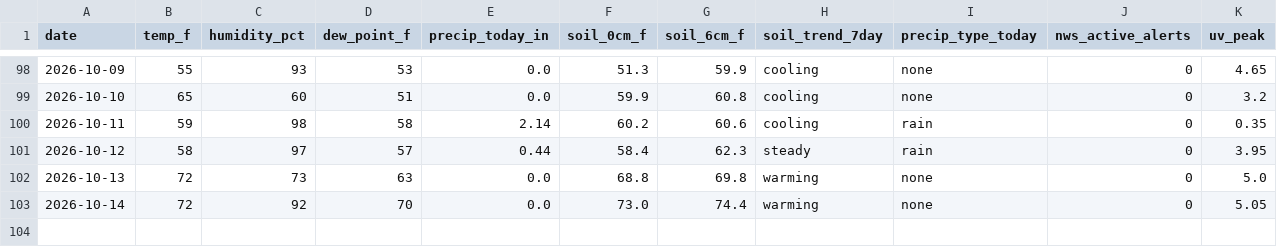
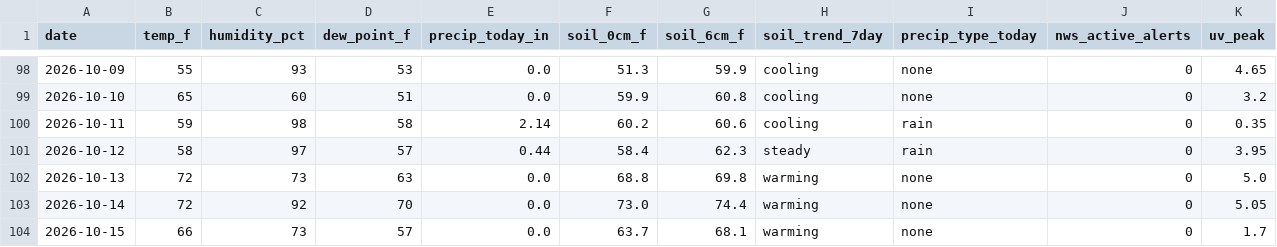
Before and after one commit to RDBFarm/rdbf-weather, a CSV file: weather_history.csv, drawn as a sheet; only a part is shown, gaps mark what is left out; rows hold the shown columns only; the diff names each change by its address in the sheet, - before the commit and + after, or states it on an @@ line.

```diff
--- a/weather_history.csv
+++ b/weather_history.csv
+row 104: 2026-10-15 | 66 | 73 | 57 | 0.0 | 63.7 | 68.1 | warming | none | 0 | 1.7
```
Also changed, not shown: 1 other file.
